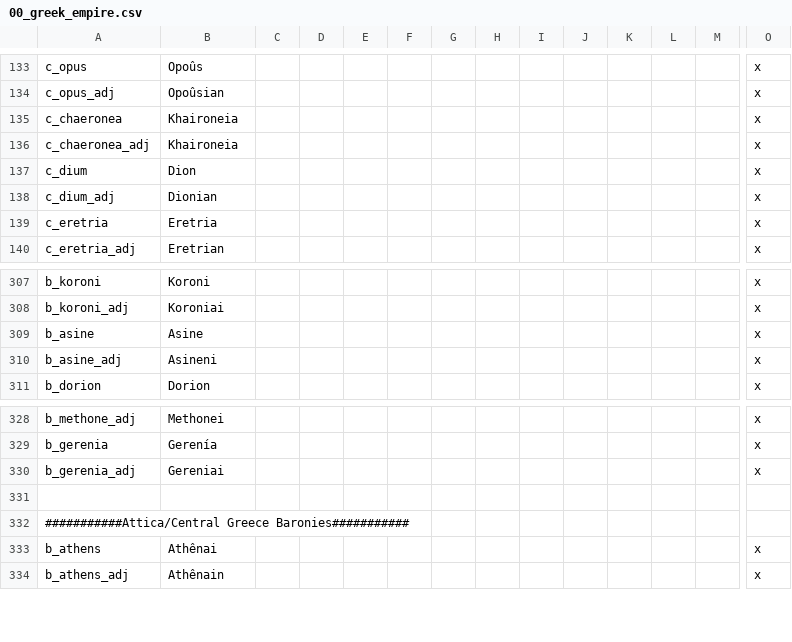
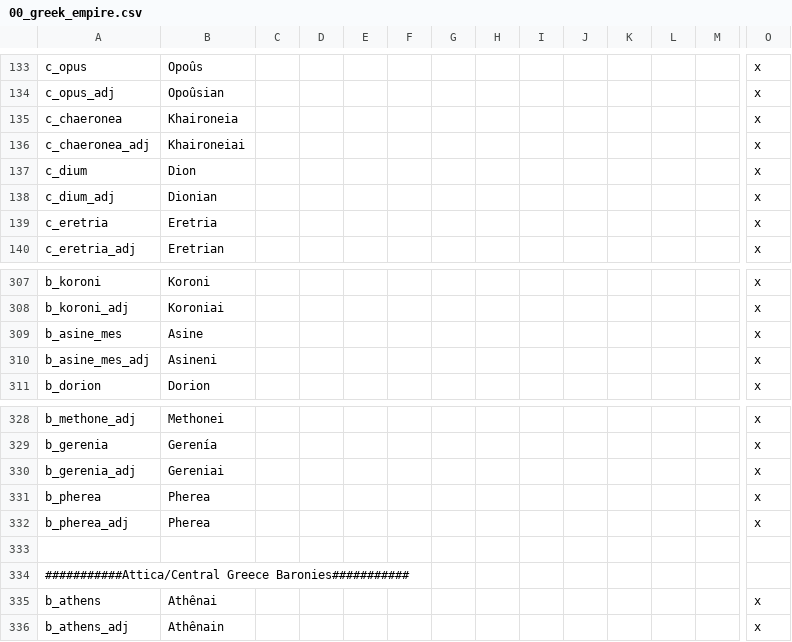
Before and after one commit to Conramagne/Bronze-Age-Mod, a CSV file: Fluvial Kings/localisation/00_greek_empire.csv, drawn as a sheet; only a part is shown, gaps mark what is left out; rows hold the shown columns only; the diff names each change by its address in the sheet, - before the commit and + after, or states it on an @@ line.

```diff
--- a/Fluvial Kings/localisation/00_greek_empire.csv
+++ b/Fluvial Kings/localisation/00_greek_empire.csv
-B136: Khaironeia
+B136: Khaironeiai
-A309: b_asine
+A309: b_asine_mes
-A310: b_asine_adj
+A310: b_asine_mes_adj
+row 331: b_pherea | Pherea |  |  |  |  |  |  |  |  |  |  |  | x
+row 332: b_pherea_adj | Pherea |  |  |  |  |  |  |  |  |  |  |  | x
```
Also changed, not shown: Fluvial Kings/localisation/00_provinces.csv, Fluvial Kings/map/definition.csv, 52 other files.
